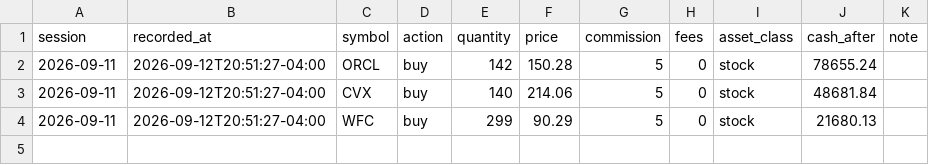
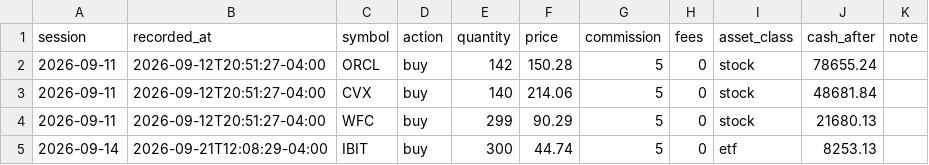
Before and after one commit to armaanarya/investlab, a CSV file: ledger/deca/trades.csv, drawn as a sheet.

```diff
--- a/ledger/deca/trades.csv
+++ b/ledger/deca/trades.csv
@@ -4 +4,2 @@ session,recorded_at,symbol,action,quantity,price,commission,fees,asset_class,cas
 2026-09-11,2026-09-12T20:51:27-04:00,WFC,buy,299,90.29,5,0,stock,21680.13,
+2026-09-14,2026-09-21T12:08:29-04:00,IBIT,buy,300,44.74,5,0,etf,8253.13,
```
Also changed, not shown: ledger/deca/equity.csv, 4 other files.
